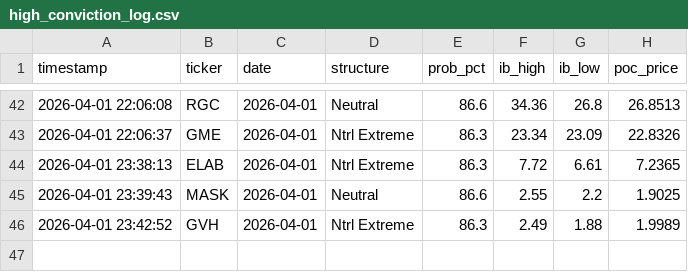
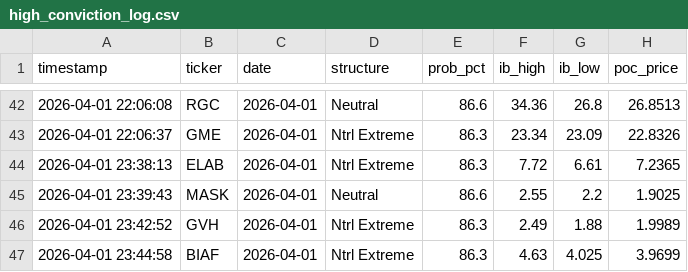
Before and after one commit to rickeybev3-afk/edgeiq, a CSV file: high_conviction_log.csv, drawn as a sheet; only a part is shown, gaps mark what is left out; the diff names each change by its address in the sheet, - before the commit and + after, or states it on an @@ line.

```diff
--- a/high_conviction_log.csv
+++ b/high_conviction_log.csv
+row 47: 2026-04-01 23:44:58 | BIAF | 2026-04-01 | Ntrl Extreme | 86.3 | 4.63 | 4.025 | 3.9699
```
